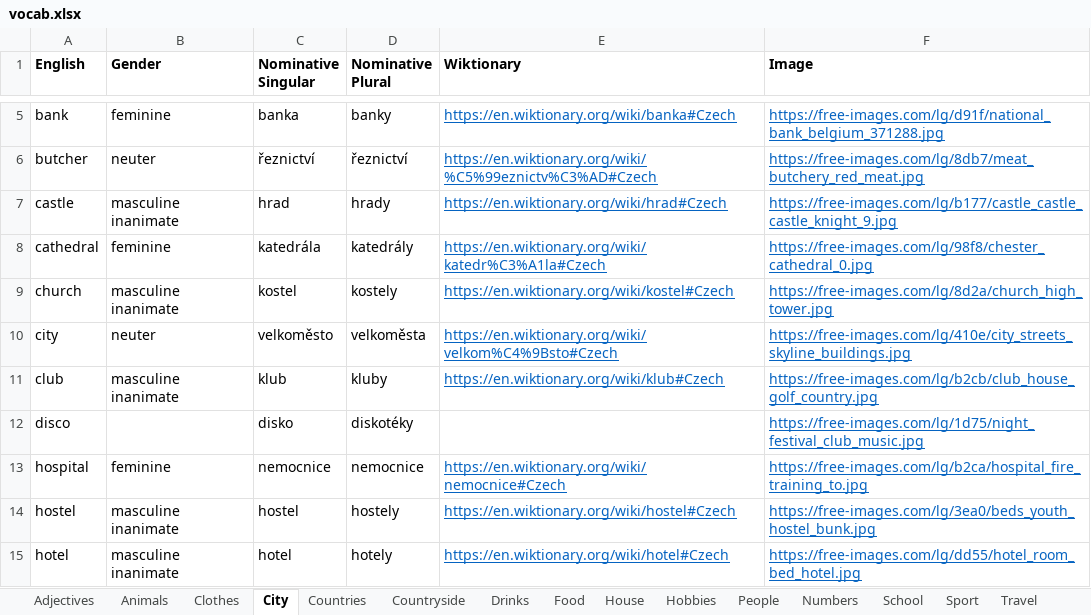
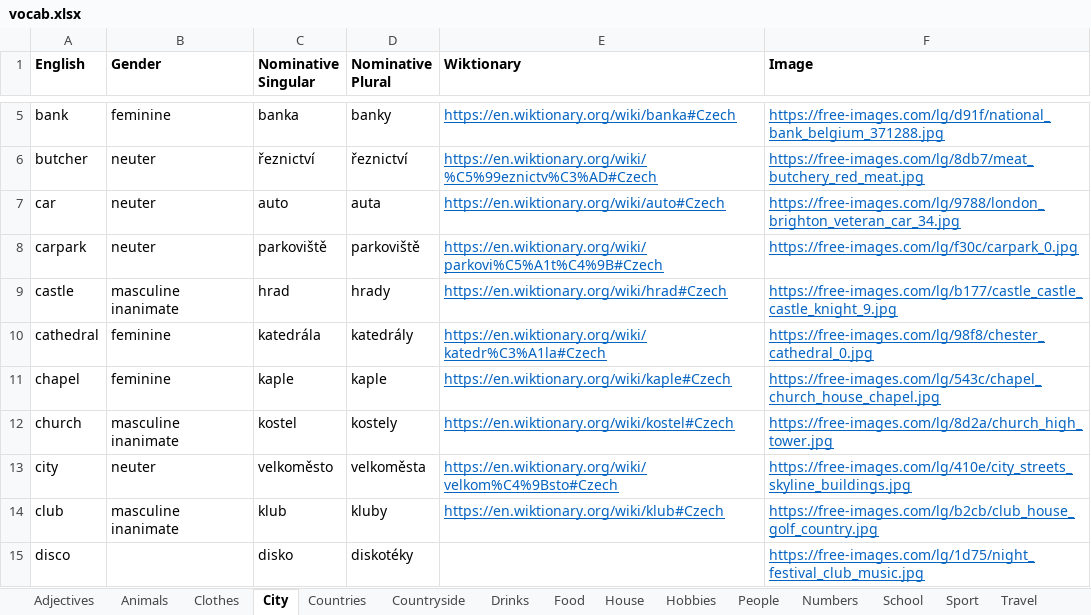
Before and after one commit to oislen/CzechTutor, an Excel workbook: data/vocab.xlsx, sheet City, drawn as a sheet; only a part is shown, gaps mark what is left out; the shorter side is filled out with more unchanged rows; values as stored, in another font and other column widths than the file's, no borders; the diff covers the shown part only; the diff names each change by its address in the sheet, - before the commit and + after, or states it on an @@ line.

Commit message:
Added extra czech terms to school, city and home

```diff
--- a/data/vocab.xlsx (sheet City)
+++ b/data/vocab.xlsx (sheet City)
+row 7: car | neuter | auto | auta | https://en.wiktionary.org/wiki/auto#Czech | https://free-images.com/lg/9788/london_brighton_veteran_car_34.jpg
+row 8: carpark | neuter | parkoviště | parkoviště | https://en.wiktionary.org/wiki/parkovi%C5%A1t%C4%9B#Czech | https://free-images.com/lg/f30c/carpark_0.jpg
+row 11: chapel | feminine | kaple | kaple | https://en.wiktionary.org/wiki/kaple#Czech | https://free-images.com/lg/543c/chapel_church_house_chapel.jpg
```
Also changed, not shown: 5 added rows elsewhere in this sheet, sheet School, sheet House, sheet Drinks.
